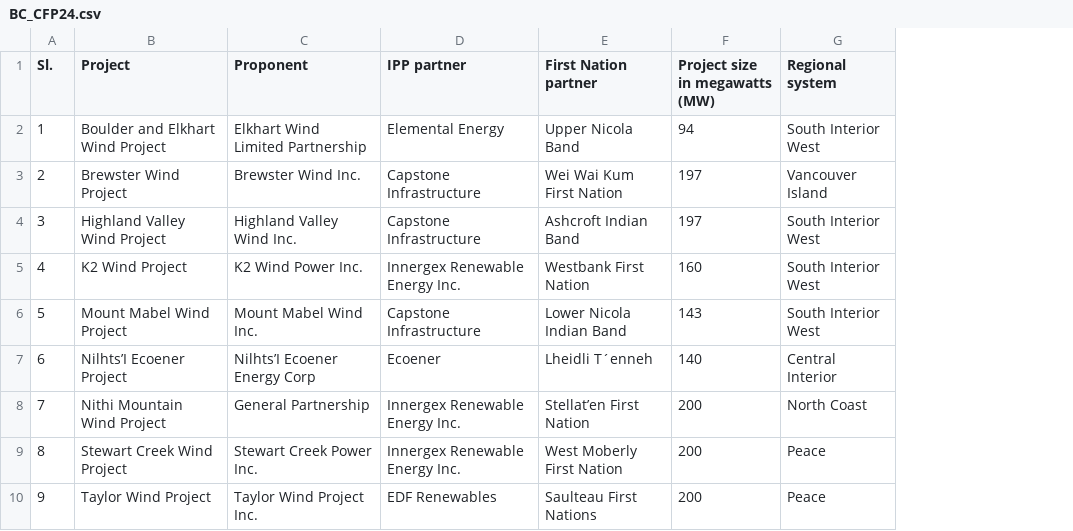
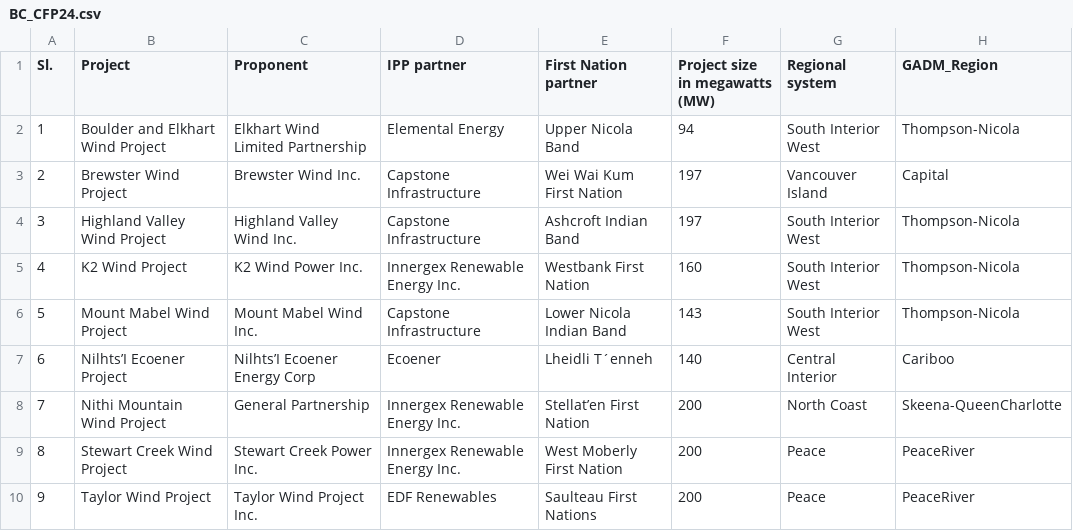
Before and after one commit to DeltaE/RESource, a CSV file: ROD_2024/BC_CFP24.csv, drawn as a sheet; the diff names each change by its address in the sheet, - before the commit and + after, or states it on an @@ line.

Commit message:
CFP24 data

```diff
--- a/ROD_2024/BC_CFP24.csv
+++ b/ROD_2024/BC_CFP24.csv
+column H (GADM_Region), rows 2-10: Thompson-Nicola | Capital | Thompson-Nicola | Thompson-Nicola | Thompson-Nicola | Cariboo | Skeena-QueenCharlotte | PeaceRiver | PeaceRiver
```
Also changed, not shown: 1 other file.
